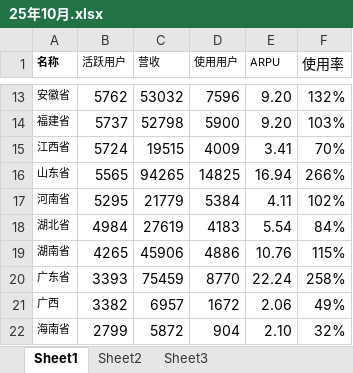
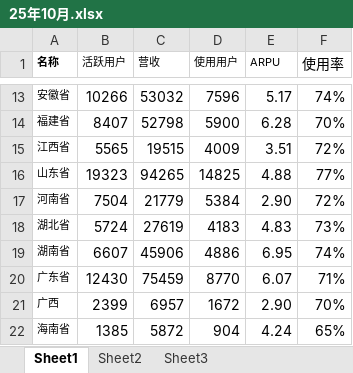
Before and after one commit to shockey0328/czx, an Excel workbook: 分省数据看板（月度）/趋势分析/25年10月.xlsx, sheet Sheet1, drawn as a sheet; only a part is shown, gaps mark what is left out; values as stored, in another font and other column widths than the file's, no borders; the diff covers the shown part only; the diff names each change by its address in the sheet, - before the commit and + after, or states it on an @@ line.

```diff
--- a/分省数据看板（月度）/趋势分析/25年10月.xlsx (sheet Sheet1)
+++ b/分省数据看板（月度）/趋势分析/25年10月.xlsx (sheet Sheet1)
-B13 (活跃用户): 5762
+B13 (活跃用户): 10266
-E13 (ARPU): 9.20
+E13 (ARPU): 5.17
-F13 (使用率): 132%
+F13 (使用率): 74%
-B14 (活跃用户): 5737
+B14 (活跃用户): 8407
-E14 (ARPU): 9.20
+E14 (ARPU): 6.28
-F14 (使用率): 103%
+F14 (使用率): 70%
-B15 (活跃用户): 5724
+B15 (活跃用户): 5565
-E15 (ARPU): 3.41
+E15 (ARPU): 3.51
-F15 (使用率): 70%
+F15 (使用率): 72%
-B16 (活跃用户): 5565
+B16 (活跃用户): 19323
-E16 (ARPU): 16.94
+E16 (ARPU): 4.88
-F16 (使用率): 266%
+F16 (使用率): 77%
-B17 (活跃用户): 5295
+B17 (活跃用户): 7504
-E17 (ARPU): 4.11
+E17 (ARPU): 2.90
-F17 (使用率): 102%
+F17 (使用率): 72%
-B18 (活跃用户): 4984
+B18 (活跃用户): 5724
-E18 (ARPU): 5.54
+E18 (ARPU): 4.83
-F18 (使用率): 84%
+F18 (使用率): 73%
-B19 (活跃用户): 4265
+B19 (活跃用户): 6607
-E19 (ARPU): 10.76
+E19 (ARPU): 6.95
-F19 (使用率): 115%
+F19 (使用率): 74%
-B20 (活跃用户): 3393
+B20 (活跃用户): 12430
-E20 (ARPU): 22.24
+E20 (ARPU): 6.07
-F20 (使用率): 258%
+F20 (使用率): 71%
-B21 (活跃用户): 3382
+B21 (活跃用户): 2399
-E21 (ARPU): 2.06
+E21 (ARPU): 2.90
-F21 (使用率): 49%
+F21 (使用率): 70%
-B22 (活跃用户): 2799
+B22 (活跃用户): 1385
-E22 (ARPU): 2.10
+E22 (ARPU): 4.24
-F22 (使用率): 32%
+F22 (使用率): 65%
```
Also changed, not shown: 62 edited cells elsewhere in this sheet, 18 other files.
